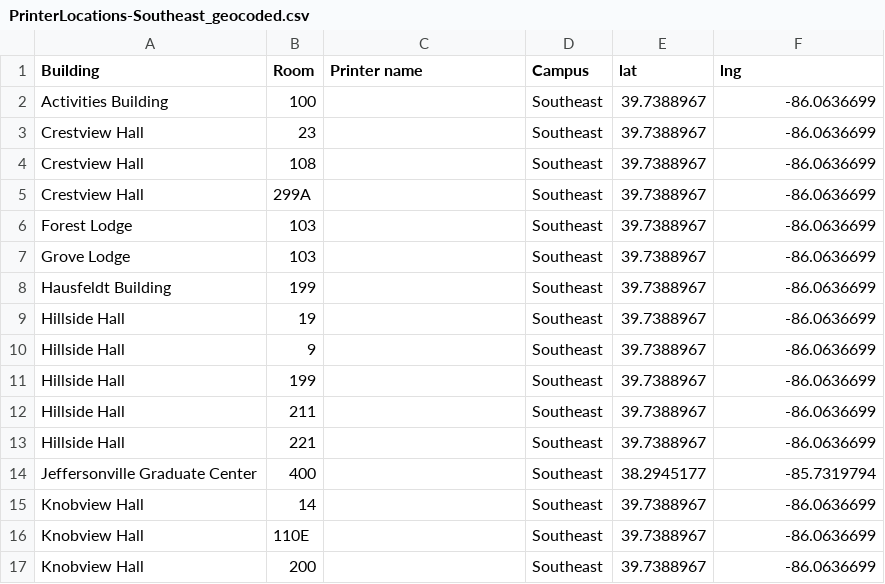
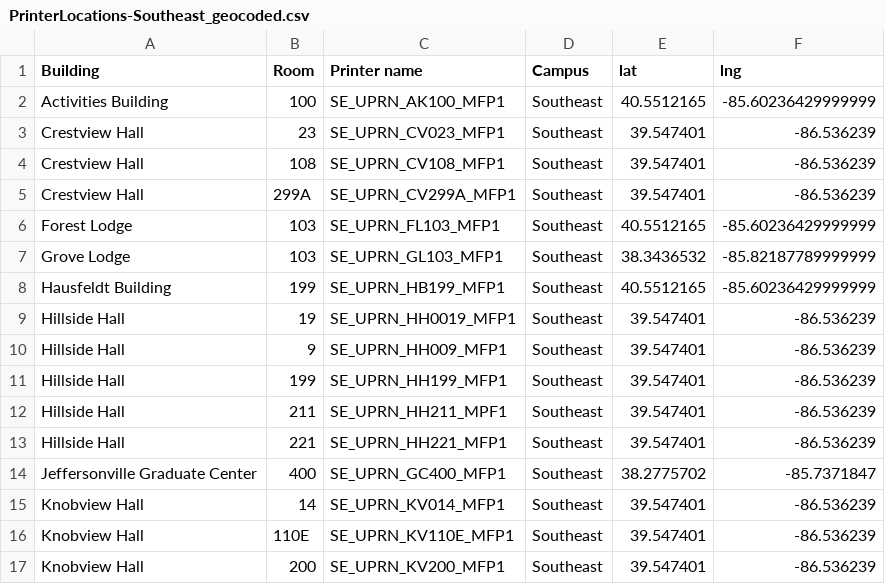
Before and after one commit to suhaasbadada/hoosier-print, a CSV file: data/raw/PrinterLocations-Southeast_geocoded.csv, drawn as a sheet; only a part is shown; the diff covers the shown part only.

```diff
--- a/data/raw/PrinterLocations-Southeast_geocoded.csv
+++ b/data/raw/PrinterLocations-Southeast_geocoded.csv
@@ -1,17 +1,17 @@
 Building,Room,Printer name,Campus,lat,lng
-Activities Building,100,,Southeast,39.7388967,-86.0636699
-Crestview Hall,23,,Southeast,39.7388967,-86.0636699
-Crestview Hall,108,,Southeast,39.7388967,-86.0636699
-Crestview Hall,299A,,Southeast,39.7388967,-86.0636699
-Forest Lodge,103,,Southeast,39.7388967,-86.0636699
-Grove Lodge,103,,Southeast,39.7388967,-86.0636699
-Hausfeldt Building,199,,Southeast,39.7388967,-86.0636699
-Hillside Hall,19,,Southeast,39.7388967,-86.0636699
-Hillside Hall,9,,Southeast,39.7388967,-86.0636699
-Hillside Hall,199,,Southeast,39.7388967,-86.0636699
-Hillside Hall,211,,Southeast,39.7388967,-86.0636699
-Hillside Hall,221,,Southeast,39.7388967,-86.0636699
-Jeffersonville Graduate Center,400,,Southeast,38.2945177,-85.7319794
-Knobview Hall,14,,Southeast,39.7388967,-86.0636699
-Knobview Hall,110E,,Southeast,39.7388967,-86.0636699
-Knobview Hall,200,,Southeast,39.7388967,-86.0636699
+Activities Building,100,SE_UPRN_AK100_MFP1,Southeast,40.5512165,-85.60236429999999
+Crestview Hall,23,SE_UPRN_CV023_MFP1,Southeast,39.547401,-86.536239
+Crestview Hall,108,SE_UPRN_CV108_MFP1,Southeast,39.547401,-86.536239
+Crestview Hall,299A,SE_UPRN_CV299A_MFP1,Southeast,39.547401,-86.536239
+Forest Lodge,103,SE_UPRN_FL103_MFP1,Southeast,40.5512165,-85.60236429999999
+Grove Lodge,103,SE_UPRN_GL103_MFP1,Southeast,38.3436532,-85.82187789999999
+Hausfeldt Building,199,SE_UPRN_HB199_MFP1,Southeast,40.5512165,-85.60236429999999
+Hillside Hall,19,SE_UPRN_HH0019_MFP1,Southeast,39.547401,-86.536239
+Hillside Hall,9,SE_UPRN_HH009_MFP1,Southeast,39.547401,-86.536239
+Hillside Hall,199,SE_UPRN_HH199_MFP1,Southeast,39.547401,-86.536239
+Hillside Hall,211,SE_UPRN_HH211_MPF1,Southeast,39.547401,-86.536239
+Hillside Hall,221,SE_UPRN_HH221_MFP1,Southeast,39.547401,-86.536239
+Jeffersonville Graduate Center,400,SE_UPRN_GC400_MFP1,Southeast,38.2775702,-85.7371847
+Knobview Hall,14,SE_UPRN_KV014_MFP1,Southeast,39.547401,-86.536239
+Knobview Hall,110E,SE_UPRN_KV110E_MFP1,Southeast,39.547401,-86.536239
+Knobview Hall,200,SE_UPRN_KV200_MFP1,Southeast,39.547401,-86.536239
```
Also changed, not shown: 76 edited cells elsewhere in this file, data/raw/PrinterLocations-Bloomington_geocoded.csv, data/raw/PrinterLocations-Indianapolis_geocoded.csv, 13 other files.
